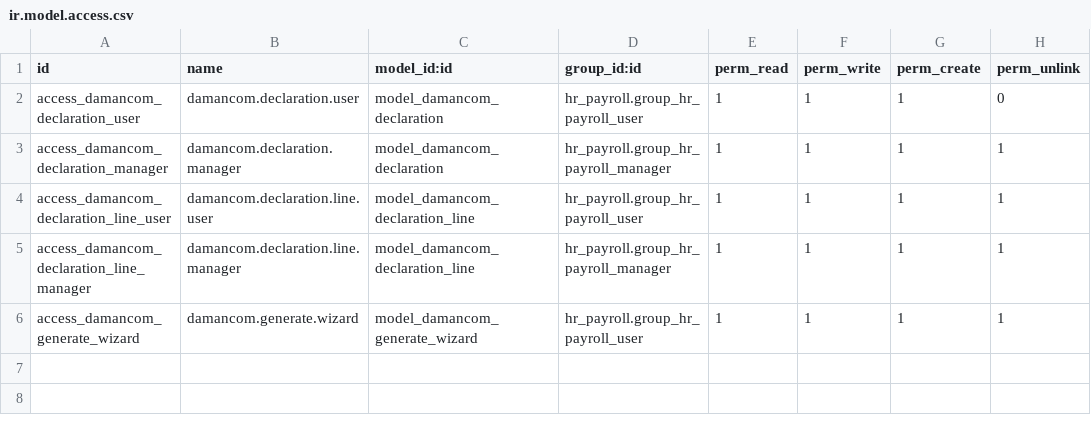
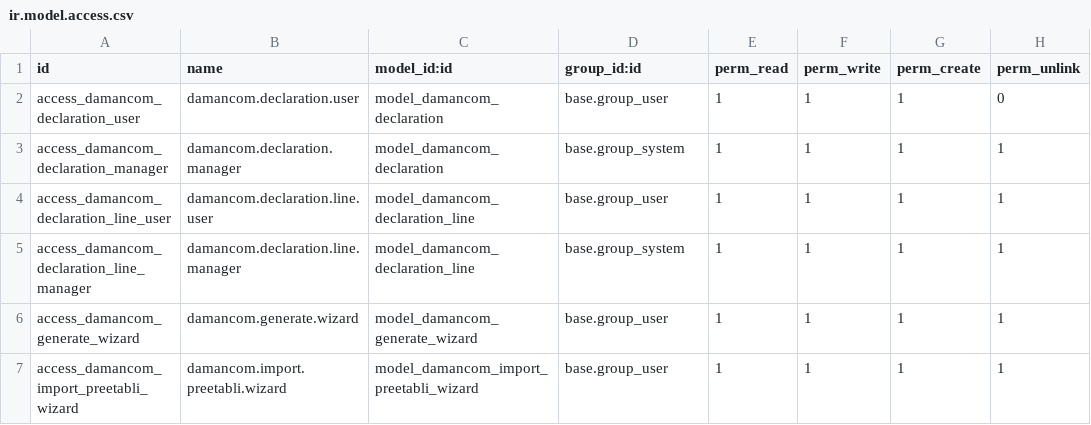
Before and after one commit to NAJEM-BRAHIM/cumarex, a CSV file: cumarex_hr_payroll_damancom/security/ir.model.access.csv, drawn as a sheet.

Commit message:
[FIX] Use base.group_user for security access on Odoo Online

```diff
--- a/cumarex_hr_payroll_damancom/security/ir.model.access.csv
+++ b/cumarex_hr_payroll_damancom/security/ir.model.access.csv
@@ -1,6 +1,7 @@
 id,name,model_id:id,group_id:id,perm_read,perm_write,perm_create,perm_unlink
-access_damancom_declaration_user,damancom.declaration.user,model_damancom_declaration,hr_payroll.group_hr_payroll_user,1,1,1,0
-access_damancom_declaration_manager,damancom.declaration.manager,model_damancom_declaration,hr_payroll.group_hr_payroll_manager,1,1,1,1
-access_damancom_declaration_line_user,damancom.declaration.line.user,model_damancom_declaration_line,hr_payroll.group_hr_payroll_user,1,1,1,1
-access_damancom_declaration_line_manager,damancom.declaration.line.manager,model_damancom_declaration_line,hr_payroll.group_hr_payroll_manager,1,1,1,1
-access_damancom_generate_wizard,damancom.generate.wizard,model_damancom_generate_wizard,hr_payroll.group_hr_payroll_user,1,1,1,1
+access_damancom_declaration_user,damancom.declaration.user,model_damancom_declaration,base.group_user,1,1,1,0
+access_damancom_declaration_manager,damancom.declaration.manager,model_damancom_declaration,base.group_system,1,1,1,1
+access_damancom_declaration_line_user,damancom.declaration.line.user,model_damancom_declaration_line,base.group_user,1,1,1,1
+access_damancom_declaration_line_manager,damancom.declaration.line.manager,model_damancom_declaration_line,base.group_system,1,1,1,1
+access_damancom_generate_wizard,damancom.generate.wizard,model_damancom_generate_wizard,base.group_user,1,1,1,1
+access_damancom_import_preetabli_wizard,damancom.import.preetabli.wizard,model_damancom_import_preetabli_wizard,base.group_user,1,1,1,1
```
